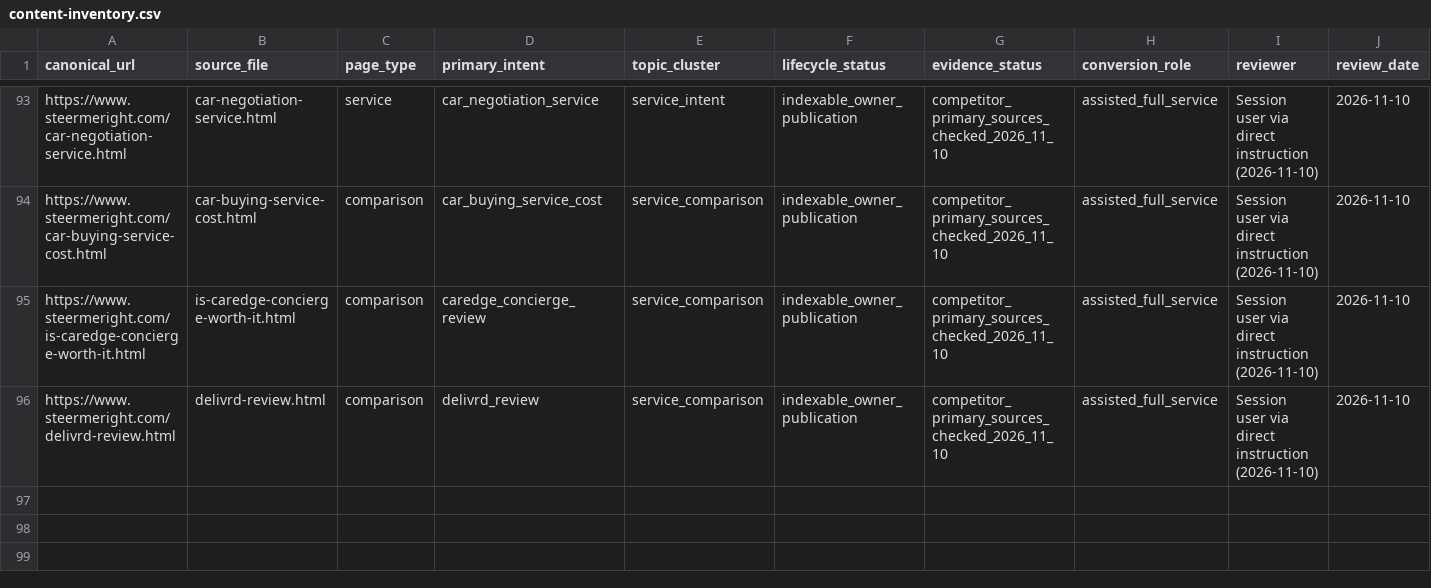
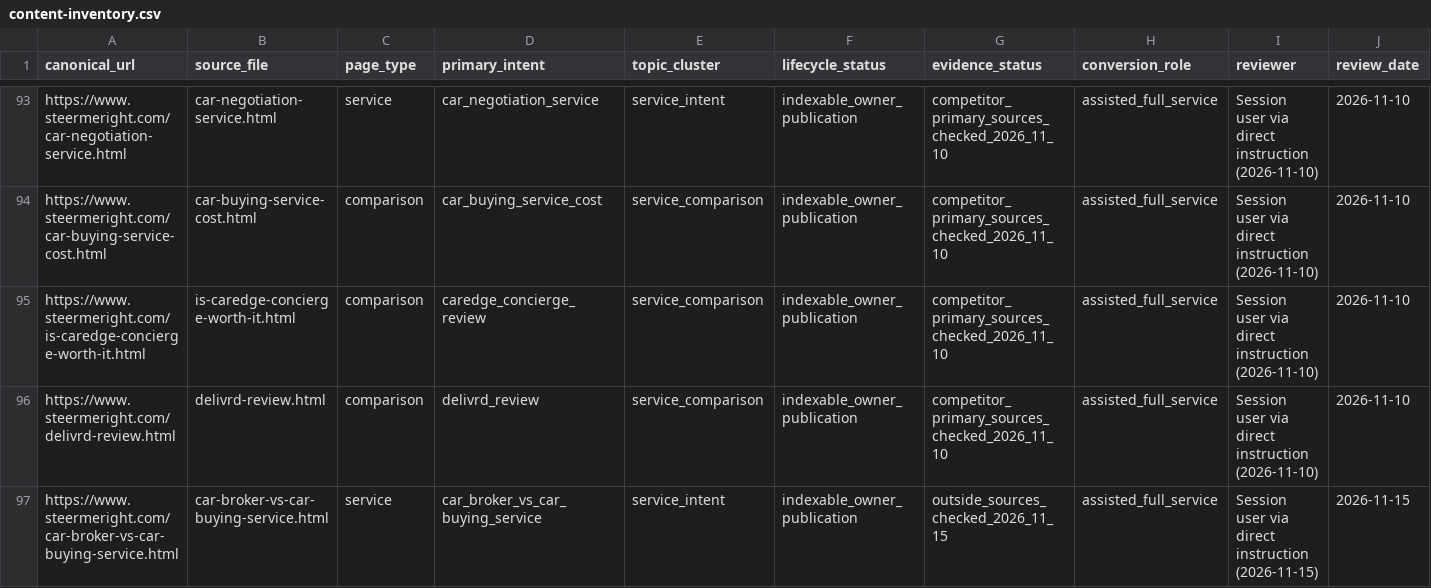
Before and after one commit to m1jenkins/Barton, a CSV file: data/content-inventory.csv, drawn as a sheet; only a part is shown, gaps mark what is left out; rows hold the shown columns only; the diff names each change by its address in the sheet, - before the commit and + after, or states it on an @@ line.

```diff
--- a/data/content-inventory.csv
+++ b/data/content-inventory.csv
+row 97: https://www.steermeright.com/car-broker-vs-car-buying-service.html | car-broker-vs-car-buying-service.html | service | car_broker_vs_car_buying_service | service_intent | indexable_owner_publication | outside_sources_checked_2026_11_15 | assisted_full_service | Session user via direct instruction (2026-11-15) | 2026-11-15
```
Also changed, not shown: data/source-registry.csv, docs/seo-execution/query-map.csv, 34 other files.
